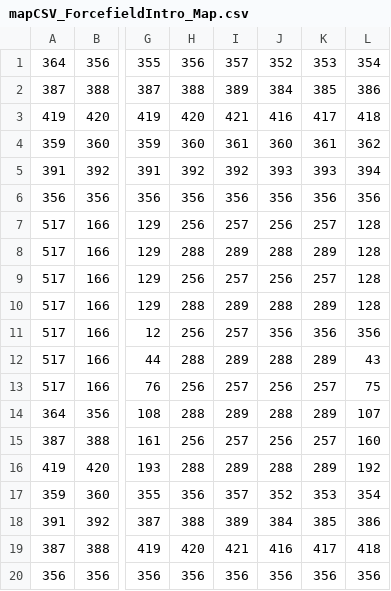
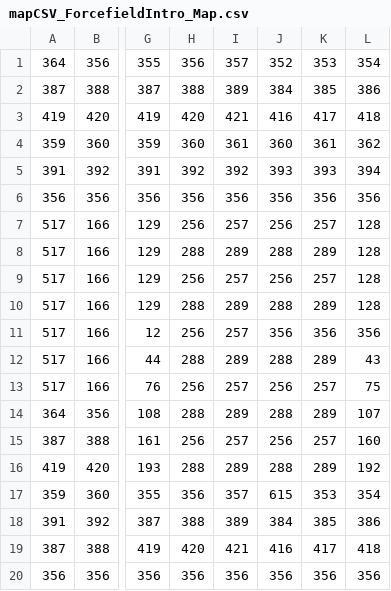
Before and after one commit to cgelon/GamesCapstone, a CSV file: GamesCapstone/assets/mapCSV_ForcefieldIntro_Map.csv, drawn as a sheet; only a part is shown, gaps mark what is left out; the diff names each change by its address in the sheet, - before the commit and + after, or states it on an @@ line.

```diff
--- a/GamesCapstone/assets/mapCSV_ForcefieldIntro_Map.csv
+++ b/GamesCapstone/assets/mapCSV_ForcefieldIntro_Map.csv
-J17: 352
+J17: 615
```
Also changed, not shown: GamesCapstone/assets/mapCSV_ForcefieldClimb_Map.csv, GamesCapstone/assets/mapCSV_ForcefieldSwitches_Map.csv, 8 other files.
